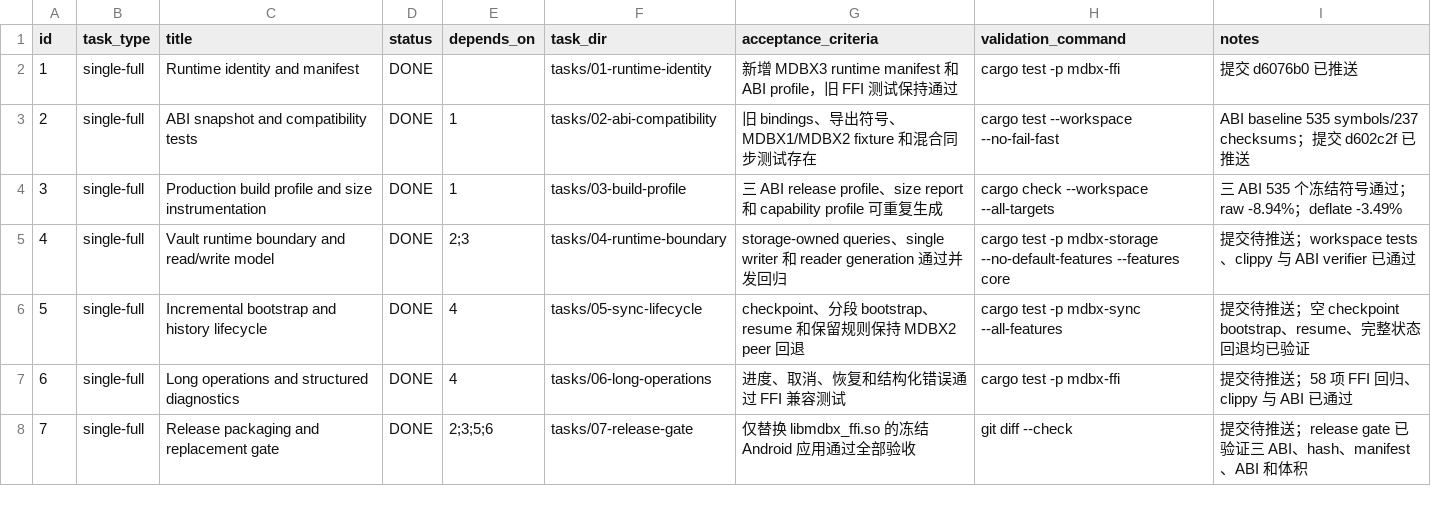
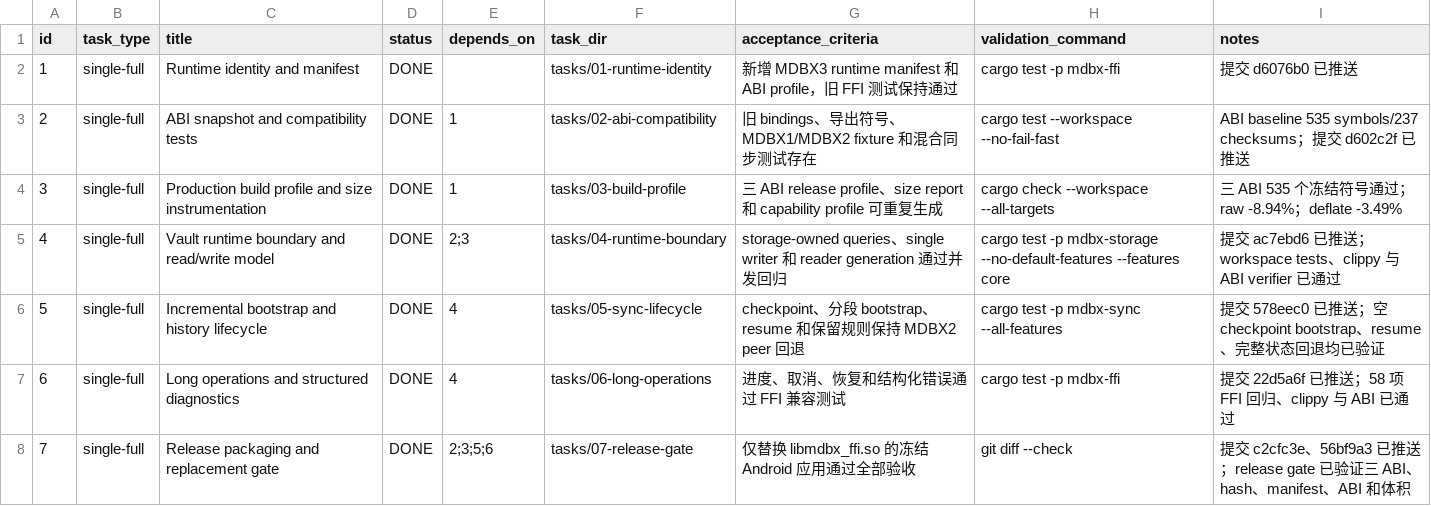
Before and after one commit to Monica-Pass/Mdbx, a CSV file: mdbx3-runtime-design/implementation/SUBTASKS.csv, drawn as a sheet.

Commit message:
docs: close MDBX3 implementation progress

```diff
--- a/mdbx3-runtime-design/implementation/SUBTASKS.csv
+++ b/mdbx3-runtime-design/implementation/SUBTASKS.csv
@@ -4,5 +4,5 @@ id,task_type,title,status,depends_on,task_dir,acceptance_criteria,validation_com
 3,single-full,"Production build profile and size instrumentation",DONE,1,tasks/03-build-profile,"三 ABI release profile、size report 和 capability profile 可重复生成","cargo check --workspace --all-targets","三 ABI 535 个冻结符号通过；raw -8.94%；deflate -3.49%"
-4,single-full,"Vault runtime boundary and read/write model",DONE,2;3,tasks/04-runtime-boundary,"storage-owned queries、single writer 和 reader generation 通过并发回归","cargo test -p mdbx-storage --no-default-features --features core","提交待推送；workspace tests、clippy 与 ABI verifier 已通过"
-5,single-full,"Incremental bootstrap and history lifecycle",DONE,4,tasks/05-sync-lifecycle,"checkpoint、分段 bootstrap、resume 和保留规则保持 MDBX2 peer 回退","cargo test -p mdbx-sync --all-features","提交待推送；空 checkpoint bootstrap、resume、完整状态回退均已验证"
-6,single-full,"Long operations and structured diagnostics",DONE,4,tasks/06-long-operations,"进度、取消、恢复和结构化错误通过 FFI 兼容测试","cargo test -p mdbx-ffi","提交待推送；58 项 FFI 回归、clippy 与 ABI 已通过"
-7,single-full,"Release packaging and replacement gate",DONE,2;3;5;6,tasks/07-release-gate,"仅替换 libmdbx_ffi.so 的冻结 Android 应用通过全部验收","git diff --check","提交待推送；release gate 已验证三 ABI、hash、manifest、ABI 和体积"
+4,single-full,"Vault runtime boundary and read/write model",DONE,2;3,tasks/04-runtime-boundary,"storage-owned queries、single writer 和 reader generation 通过并发回归","cargo test -p mdbx-storage --no-default-features --features core","提交 ac7ebd6 已推送；workspace tests、clippy 与 ABI verifier 已通过"
+5,single-full,"Incremental bootstrap and history lifecycle",DONE,4,tasks/05-sync-lifecycle,"checkpoint、分段 bootstrap、resume 和保留规则保持 MDBX2 peer 回退","cargo test -p mdbx-sync --all-features","提交 578eec0 已推送；空 checkpoint bootstrap、resume、完整状态回退均已验证"
+6,single-full,"Long operations and structured diagnostics",DONE,4,tasks/06-long-operations,"进度、取消、恢复和结构化错误通过 FFI 兼容测试","cargo test -p mdbx-ffi","提交 22d5a6f 已推送；58 项 FFI 回归、clippy 与 ABI 已通过"
+7,single-full,"Release packaging and replacement gate",DONE,2;3;5;6,tasks/07-release-gate,"仅替换 libmdbx_ffi.so 的冻结 Android 应用通过全部验收","git diff --check","提交 c2cfc3e、56bf9a3 已推送；release gate 已验证三 ABI、hash、manifest、ABI 和体积"
```
Also changed, not shown: 4 other files.
